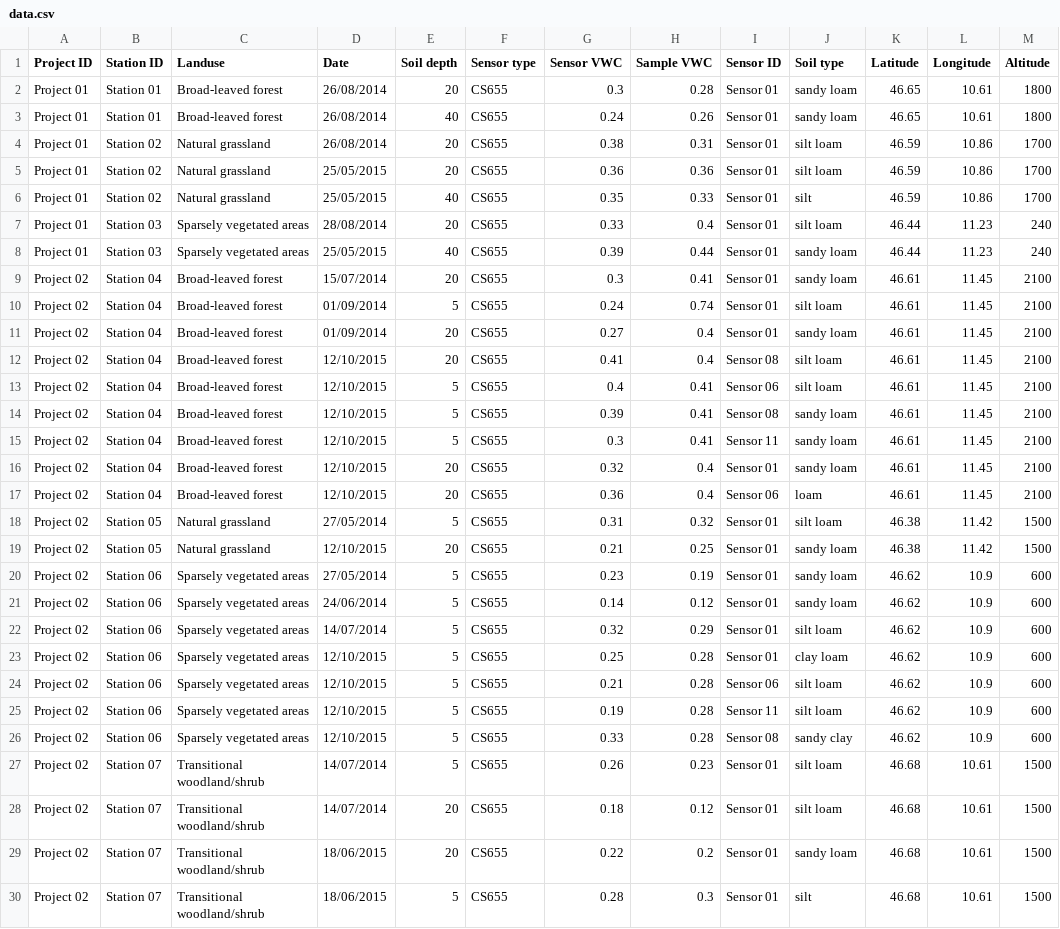
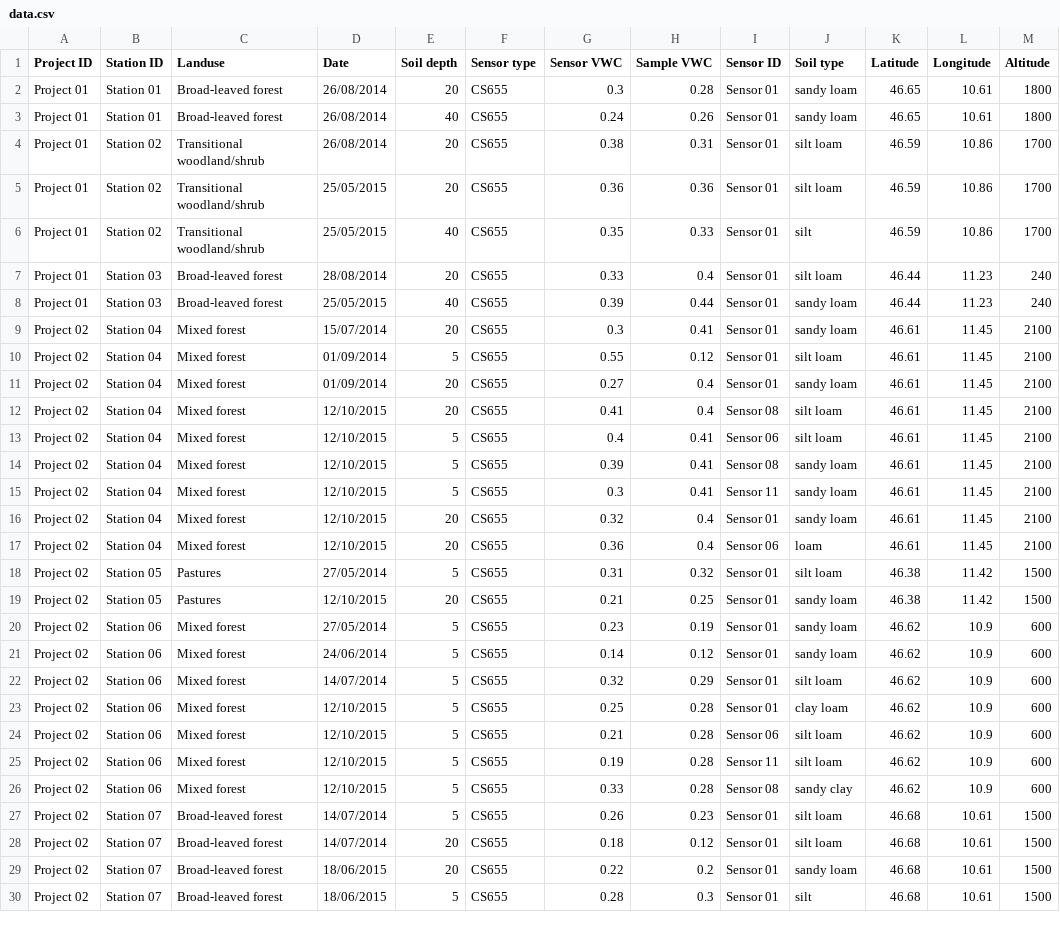
Before and after one commit to JBrenn/SWCalibrateR, a CSV file: data/data.csv, drawn as a sheet; only a part is shown; the diff covers the shown part only; the diff names each change by its address in the sheet, - before the commit and + after, or states it on an @@ line.

Commit message:
induce error in measurements, line 10 data-raw/data.csv.back 0.34,0.54 -> 0.55,0.12

```diff
--- a/data/data.csv
+++ b/data/data.csv
-C4:C6 (Landuse): Natural grassland
+C4:C6 (Landuse): Transitional woodland/shrub
-C7:C8 (Landuse): Sparsely vegetated areas
+C7:C8 (Landuse): Broad-leaved forest
-C9:C17 (Landuse): Broad-leaved forest
+C9:C17 (Landuse): Mixed forest
-G10 (Sensor VWC): 0.24
+G10 (Sensor VWC): 0.55
-H10 (Sample VWC): 0.74
+H10 (Sample VWC): 0.12
-C18:C19 (Landuse): Natural grassland
+C18:C19 (Landuse): Pastures
-C20:C26 (Landuse): Sparsely vegetated areas
+C20:C26 (Landuse): Mixed forest
-C27:C30 (Landuse): Transitional woodland/shrub
+C27:C30 (Landuse): Broad-leaved forest
```
Also changed, not shown: 60 edited cells elsewhere in this file, 3 other files.
